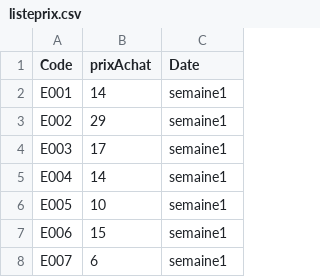
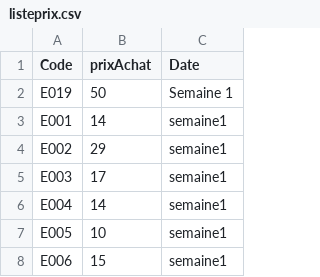
Before and after one commit to Fayet64/ProjetJava, a CSV file: listeprix.csv, drawn as a sheet; only a part is shown; the shorter side is filled out with more unchanged rows.

Commit message:
Merge origin/master
Conflicts:
	src/projetjava/GererFichier.java
	src/projetjava/ProductionSemaine.java

```diff
--- a/listeprix.csv
+++ b/listeprix.csv
@@ -1,2 +1,3 @@
 Code;prixAchat;Date
+E019;50;Semaine 1
 E001;14;semaine1
```
Also changed, not shown: 12 other files.
